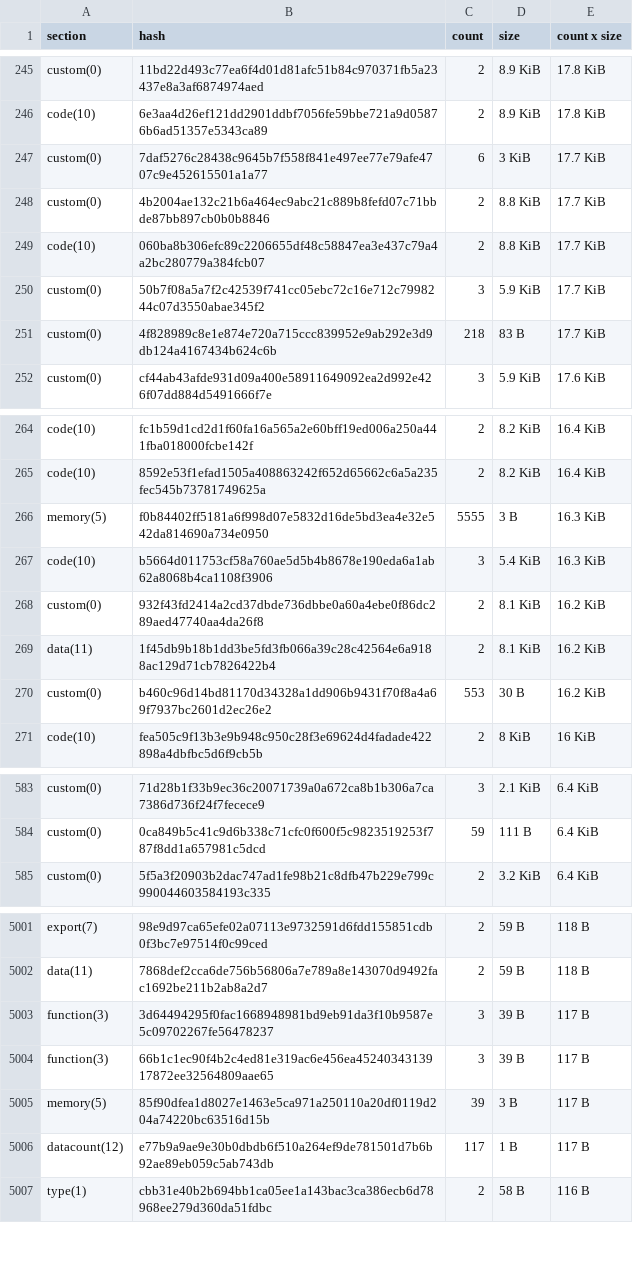
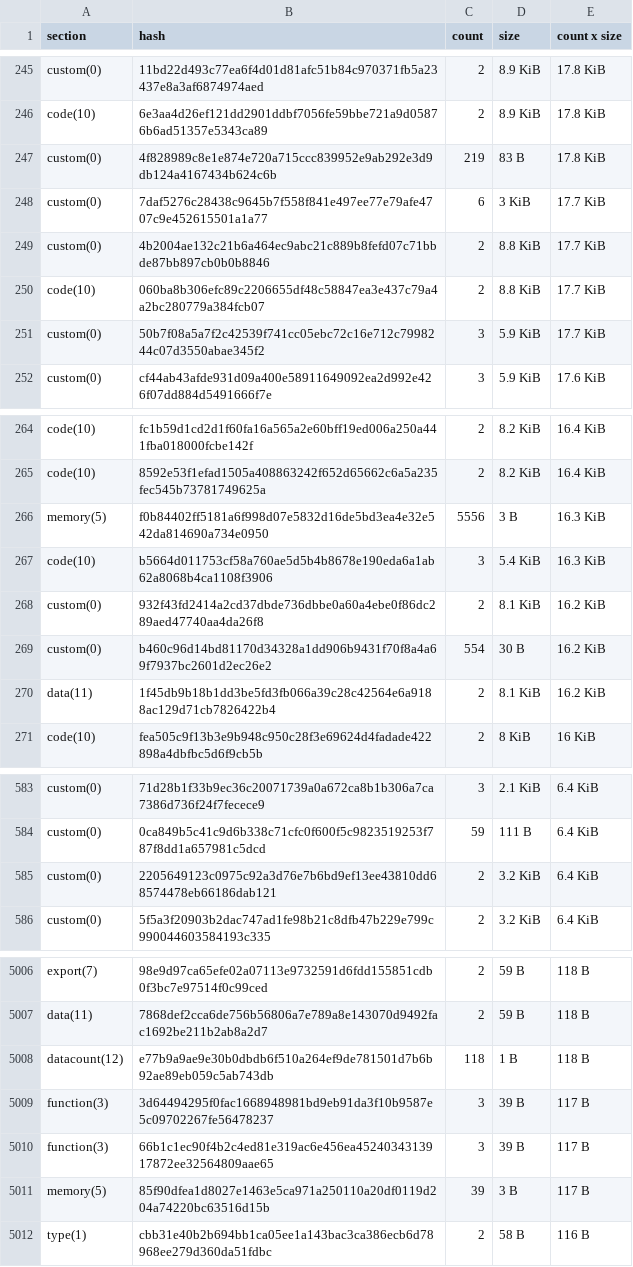
Before and after one commit to stellar-experimental/contract-wasms, a CSV file: analysis/dupe-sections.csv, drawn as a sheet; only a part is shown, gaps mark what is left out; the diff covers the shown part only.

```diff
--- a/analysis/dupe-sections.csv
+++ b/analysis/dupe-sections.csv
@@ -246,2 +246,3 @@ custom(0),11bd22d493c77ea6f4d01d81afc51b84c970371fb5a23437e8a3af6874974aed,2,8.9
 code(10),6e3aa4d26ef121dd2901ddbf7056fe59bbe721a9d05876b6ad51357e5343ca89,2,8.9 KiB,17.8 KiB
+custom(0),4f828989c8e1e874e720a715ccc839952e9ab292e3d9db124a4167434b624c6b,219,83 B,17.8 KiB
 custom(0),7daf5276c28438c9645b7f558f841e497ee77e79afe4707c9e452615501a1a77,6,3 KiB,17.7 KiB
@@ -250,3 +251,2 @@ code(10),060ba8b306efc89c2206655df48c58847ea3e437c79a4a2bc280779a384fcb07,2,8.8
 custom(0),50b7f08a5a7f2c42539f741cc05ebc72c16e712c7998244c07d3550abae345f2,3,5.9 KiB,17.7 KiB
-custom(0),4f828989c8e1e874e720a715ccc839952e9ab292e3d9db124a4167434b624c6b,218,83 B,17.7 KiB
 custom(0),cf44ab43afde931d09a400e58911649092ea2d992e426f07dd884d5491666f7e,3,5.9 KiB,17.6 KiB
@@ -265,7 +265,7 @@ code(10),fc1b59d1cd2d1f60fa16a565a2e60bff19ed006a250a441fba018000fcbe142f,2,8.2
 code(10),8592e53f1efad1505a408863242f652d65662c6a5a235fec545b73781749625a,2,8.2 KiB,16.4 KiB
-memory(5),f0b84402ff5181a6f998d07e5832d16de5bd3ea4e32e542da814690a734e0950,5555,3 B,16.3 KiB
+memory(5),f0b84402ff5181a6f998d07e5832d16de5bd3ea4e32e542da814690a734e0950,5556,3 B,16.3 KiB
 code(10),b5664d011753cf58a760ae5d5b4b8678e190eda6a1ab62a8068b4ca1108f3906,3,5.4 KiB,16.3 KiB
 custom(0),932f43fd2414a2cd37dbde736dbbe0a60a4ebe0f86dc289aed47740aa4da26f8,2,8.1 KiB,16.2 KiB
+custom(0),b460c96d14bd81170d34328a1dd906b9431f70f8a4a69f7937bc2601d2ec26e2,554,30 B,16.2 KiB
 data(11),1f45db9b18b1dd3be5fd3fb066a39c28c42564e6a9188ac129d71cb7826422b4,2,8.1 KiB,16.2 KiB
-custom(0),b460c96d14bd81170d34328a1dd906b9431f70f8a4a69f7937bc2601d2ec26e2,553,30 B,16.2 KiB
 code(10),fea505c9f13b3e9b948c950c28f3e69624d4fadade422898a4dbfbc5d6f9cb5b,2,8 KiB,16 KiB
@@ -584,2 +584,3 @@ custom(0),71d28b1f33b9ec36c20071739a0a672ca8b1b306a7ca7386d736f24f7fecece9,3,2.1
 custom(0),0ca849b5c41c9d6b338c71cfc0f600f5c9823519253f787f8dd1a657981c5dcd,59,111 B,6.4 KiB
+custom(0),2205649123c0975c92a3d76e7b6bd9ef13ee43810dd68574478eb66186dab121,2,3.2 KiB,6.4 KiB
 custom(0),5f5a3f20903b2dac747ad1fe98b21c8dfb47b229e799c990044603584193c335,2,3.2 KiB,6.4 KiB
@@ -5002,2 +5007,3 @@ export(7),98e9d97ca65efe02a07113e9732591d6fdd155851cdb0f3bc7e97514f0c99ced,2,59
 data(11),7868def2cca6de756b56806a7e789a8e143070d9492fac1692be211b2ab8a2d7,2,59 B,118 B
+datacount(12),e77b9a9ae9e30b0dbdb6f510a264ef9de781501d7b6b92ae89eb059c5ab743db,118,1 B,118 B
 function(3),3d64494295f0fac1668948981bd9eb91da3f10b9587e5c09702267fe56478237,3,39 B,117 B
@@ -5005,3 +5011,2 @@ function(3),66b1c1ec90f4b2c4ed81e319ac6e456ea4524034313917872ee32564809aae65,3,3
 memory(5),85f90dfea1d8027e1463e5ca971a250110a20df0119d204a74220bc63516d15b,39,3 B,117 B
-datacount(12),e77b9a9ae9e30b0dbdb6f510a264ef9de781501d7b6b92ae89eb059c5ab743db,117,1 B,117 B
 type(1),cbb31e40b2b694bb1ca05ee1a143bac3ca386ecb6d78968ee279d360da51fdbc,2,58 B,116 B
```
Also changed, not shown: 5 added rows and 2 edited cells elsewhere in this file, analysis/count_instances_per_wasm.csv, analysis/dupe-code.csv, 24 other files.
